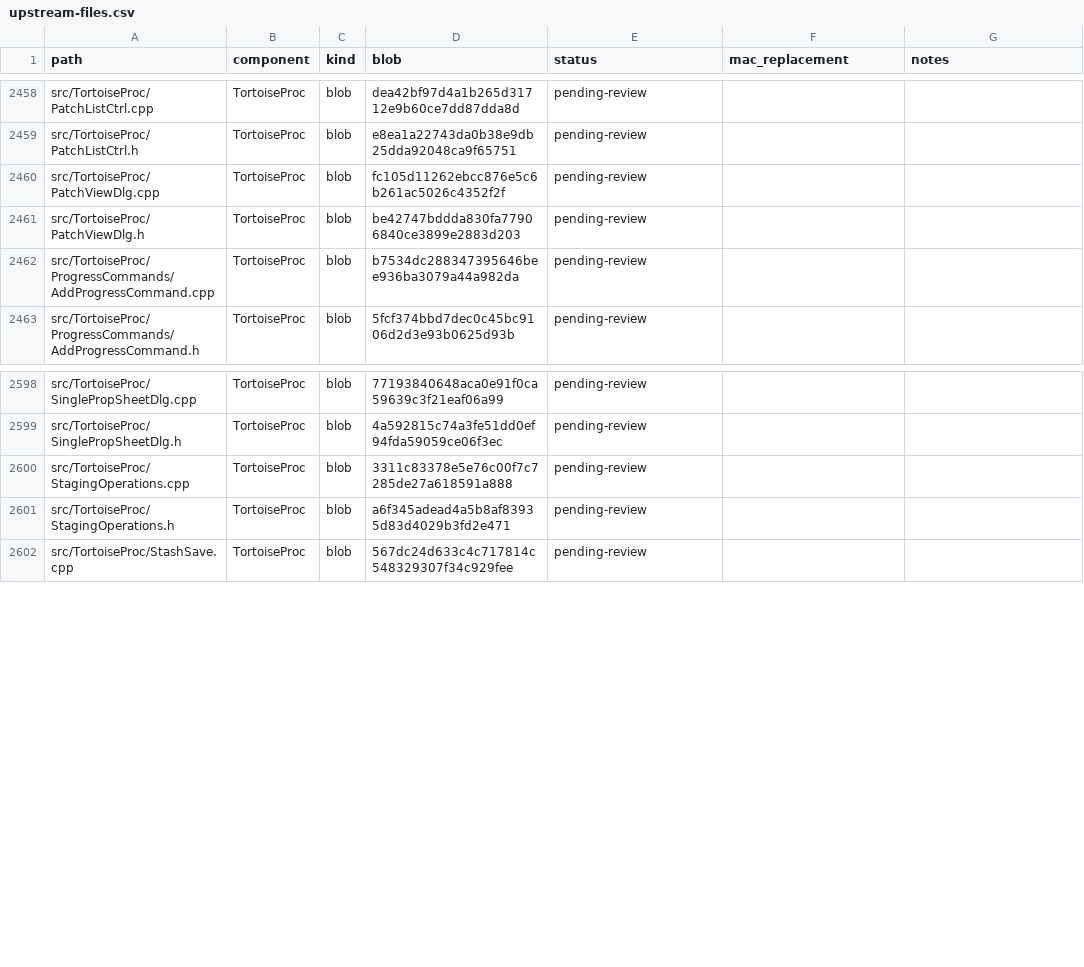
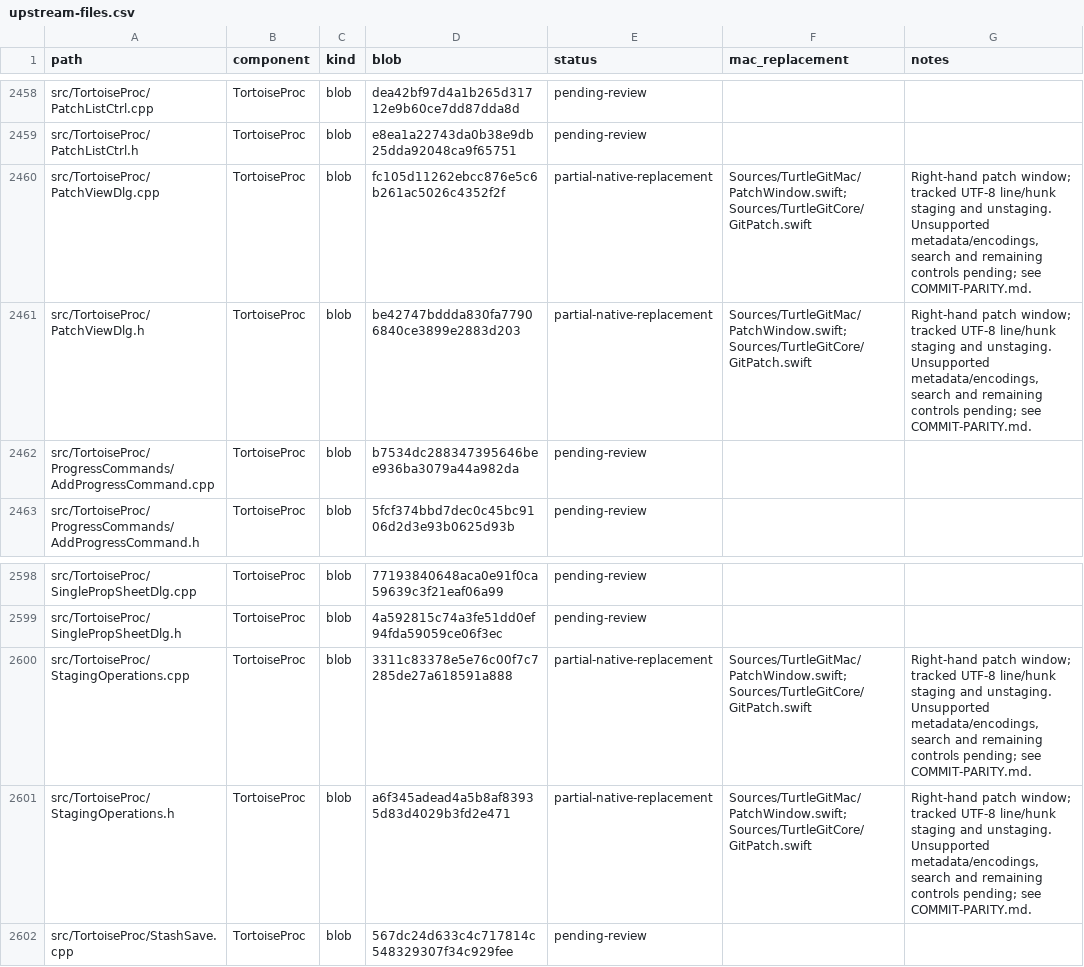
Before and after one commit to jfk-solutions/turtle-git-mac, a CSV file: docs/upstream-files.csv, drawn as a sheet; only a part is shown, gaps mark what is left out.

Commit message:
Port right-hand partial staging and unstaging patch window

```diff
--- a/docs/upstream-files.csv
+++ b/docs/upstream-files.csv
@@ -2459,4 +2459,4 @@ src/TortoiseProc/PatchListCtrl.cpp,TortoiseProc,blob,dea42bf97d4a1b265d31712e9b6
 src/TortoiseProc/PatchListCtrl.h,TortoiseProc,blob,e8ea1a22743da0b38e9db25dda92048ca9f65751,pending-review,,
-src/TortoiseProc/PatchViewDlg.cpp,TortoiseProc,blob,fc105d11262ebcc876e5c6b261ac5026c4352f2f,pending-review,,
-src/TortoiseProc/PatchViewDlg.h,TortoiseProc,blob,be42747bddda830fa77906840ce3899e2883d203,pending-review,,
+src/TortoiseProc/PatchViewDlg.cpp,TortoiseProc,blob,fc105d11262ebcc876e5c6b261ac5026c4352f2f,partial-native-replacement,Sources/TurtleGitMac/PatchWindow.swift; Sources/TurtleGitCore/GitPatch.swift,"Right-hand patch window; tracked UTF-8 line/hunk staging and unstaging. Unsupported metadata/encodings, search and remaining controls pending; see COMMIT-PARITY.md."
+src/TortoiseProc/PatchViewDlg.h,TortoiseProc,blob,be42747bddda830fa77906840ce3899e2883d203,partial-native-replacement,Sources/TurtleGitMac/PatchWindow.swift; Sources/TurtleGitCore/GitPatch.swift,"Right-hand patch window; tracked UTF-8 line/hunk staging and unstaging. Unsupported metadata/encodings, search and remaining controls pending; see COMMIT-PARITY.md."
 src/TortoiseProc/ProgressCommands/AddProgressCommand.cpp,TortoiseProc,blob,b7534dc288347395646bee936ba3079a44a982da,pending-review,,
@@ -2599,4 +2599,4 @@ src/TortoiseProc/SinglePropSheetDlg.cpp,TortoiseProc,blob,77193840648aca0e91f0ca
 src/TortoiseProc/SinglePropSheetDlg.h,TortoiseProc,blob,4a592815c74a3fe51dd0ef94fda59059ce06f3ec,pending-review,,
-src/TortoiseProc/StagingOperations.cpp,TortoiseProc,blob,3311c83378e5e76c00f7c7285de27a618591a888,pending-review,,
-src/TortoiseProc/StagingOperations.h,TortoiseProc,blob,a6f345adead4a5b8af83935d83d4029b3fd2e471,pending-review,,
+src/TortoiseProc/StagingOperations.cpp,TortoiseProc,blob,3311c83378e5e76c00f7c7285de27a618591a888,partial-native-replacement,Sources/TurtleGitMac/PatchWindow.swift; Sources/TurtleGitCore/GitPatch.swift,"Right-hand patch window; tracked UTF-8 line/hunk staging and unstaging. Unsupported metadata/encodings, search and remaining controls pending; see COMMIT-PARITY.md."
+src/TortoiseProc/StagingOperations.h,TortoiseProc,blob,a6f345adead4a5b8af83935d83d4029b3fd2e471,partial-native-replacement,Sources/TurtleGitMac/PatchWindow.swift; Sources/TurtleGitCore/GitPatch.swift,"Right-hand patch window; tracked UTF-8 line/hunk staging and unstaging. Unsupported metadata/encodings, search and remaining controls pending; see COMMIT-PARITY.md."
 src/TortoiseProc/StashSave.cpp,TortoiseProc,blob,567dc24d633c4c717814c548329307f34c929fee,pending-review,,
```
Also changed, not shown: 13 other files.
